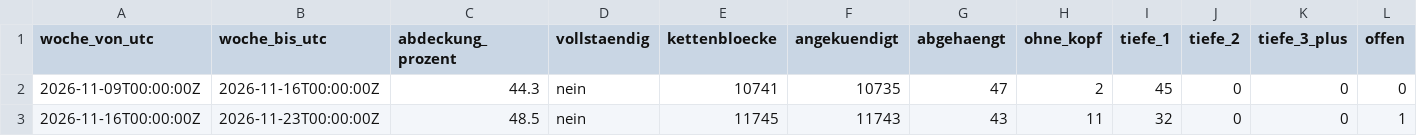
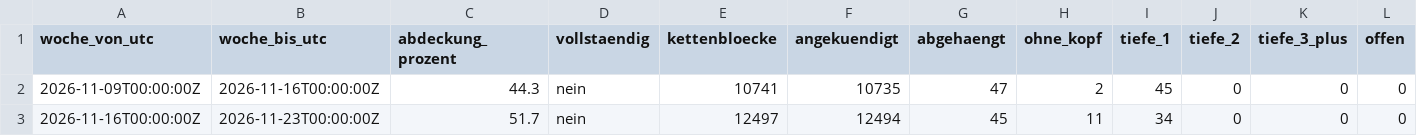
Before and after one commit to neoalphavault-png/kaspa-pulse, a CSV file: data/zcash-mainnet/lauscher-dauer/wochen.csv, drawn as a sheet.

Commit message:
zcash mainnet: zuhoerer dauer auswertung [bot]

```diff
--- a/data/zcash-mainnet/lauscher-dauer/wochen.csv
+++ b/data/zcash-mainnet/lauscher-dauer/wochen.csv
@@ -2,2 +2,2 @@ woche_von_utc,woche_bis_utc,abdeckung_prozent,vollstaendig,kettenbloecke,angekue
 2026-11-09T00:00:00Z,2026-11-16T00:00:00Z,44.3,nein,10741,10735,47,2,45,0,0,0
-2026-11-16T00:00:00Z,2026-11-23T00:00:00Z,48.5,nein,11745,11743,43,11,32,0,0,1
+2026-11-16T00:00:00Z,2026-11-23T00:00:00Z,51.7,nein,12497,12494,45,11,34,0,0,0
```
Also changed, not shown: 2 other files.
